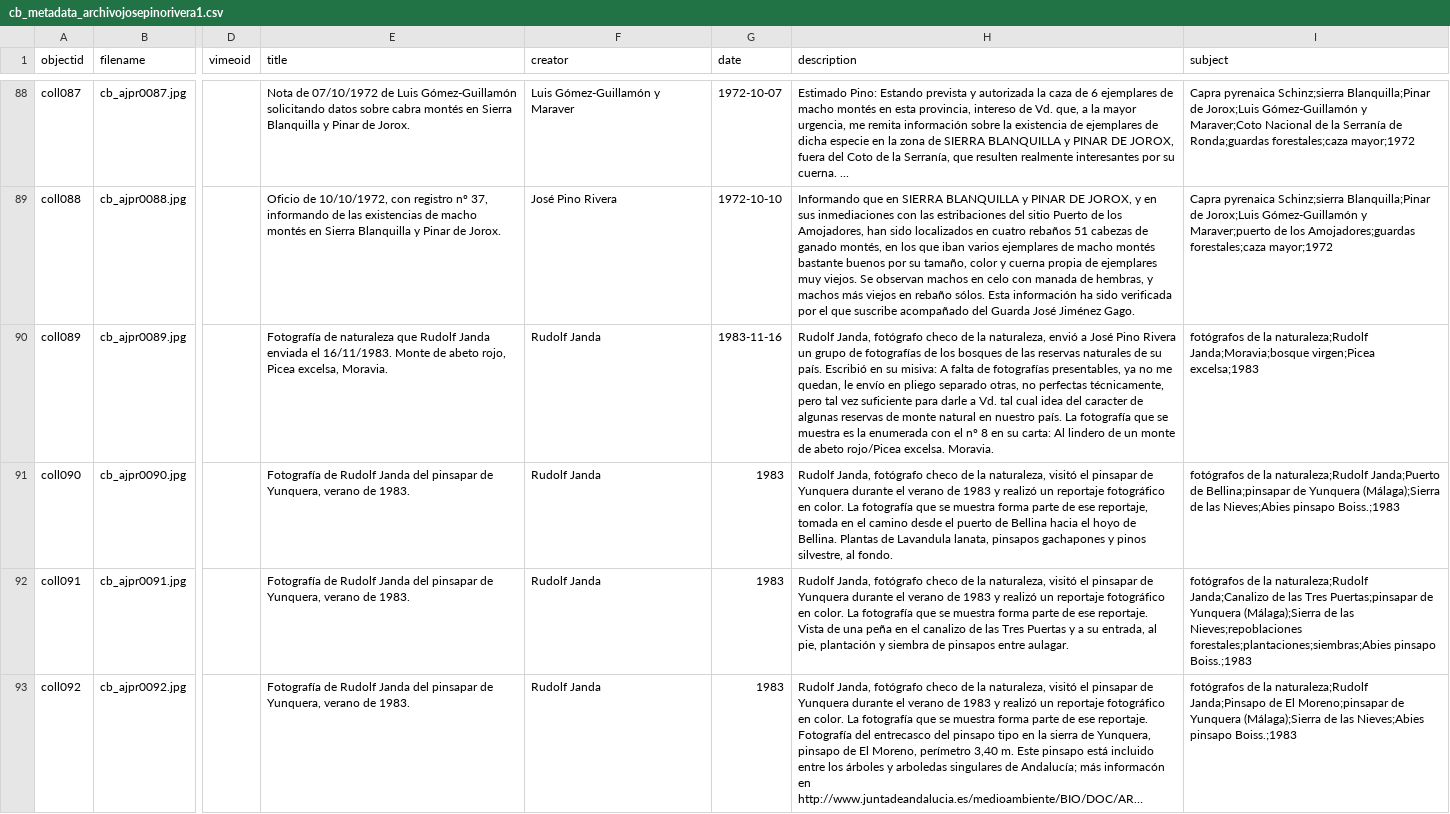
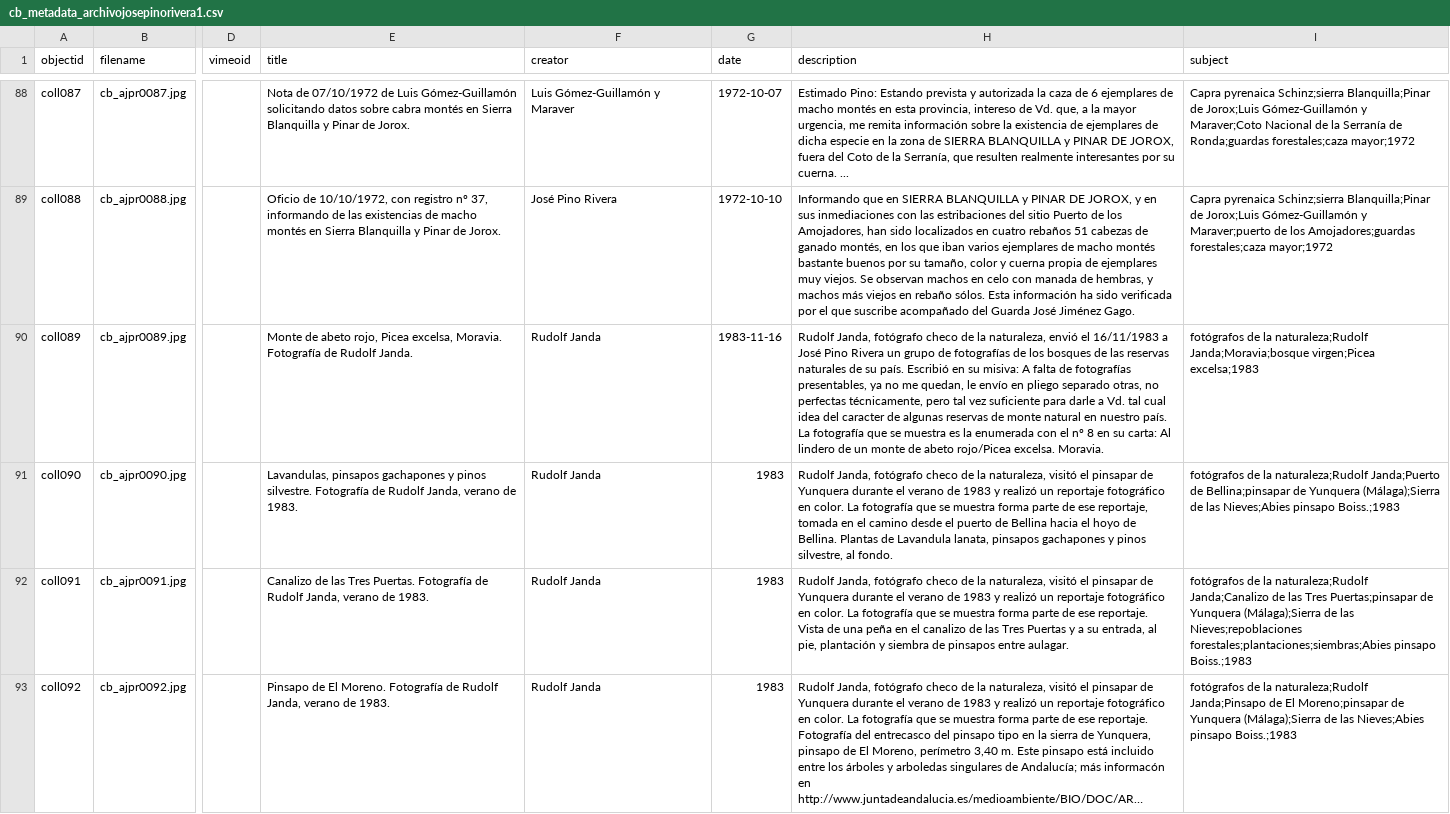
Before and after one commit to jpinod02/archivojosepinorivera, a CSV file: _data/cb_metadata_archivojosepinorivera1.csv, drawn as a sheet; only a part is shown, gaps mark what is left out; long unchanged cells end in …; the diff covers the shown part only; the diff names each change by its address in the sheet, - before the commit and + after, or states it on an @@ line.

Commit message:
Update cb_metadata_archivojosepinorivera1.csv

```diff
--- a/_data/cb_metadata_archivojosepinorivera1.csv
+++ b/_data/cb_metadata_archivojosepinorivera1.csv
-E90 (title): Fotografía de naturaleza que Rudolf Janda enviada el 16/11/1983. Monte de abeto rojo, Picea excelsa, Moravia.
+E90 (title): Monte de abeto rojo, Picea excelsa, Moravia. Fotografía de Rudolf Janda.
-H90 (description): …naturaleza, envió a José…
+H90 (description): …naturaleza, envió el 16/11/1983 a José…
-E91 (title): Fotografía de Rudolf Janda del pinsapar de Yunquera, verano de…
+E91 (title): Lavandulas, pinsapos gachapones y pinos silvestre. Fotografía de Rudolf Janda, verano de…
-E92 (title): Fotografía de Rudolf Janda del pinsapar de Yunquera, verano de…
+E92 (title): Canalizo de las Tres Puertas. Fotografía de Rudolf Janda, verano de…
-E93 (title): Fotografía de Rudolf Janda del pinsapar de Yunquera, verano de…
+E93 (title): Pinsapo de El Moreno. Fotografía de Rudolf Janda, verano de…
```
Also changed, not shown: 4 edited cells elsewhere in this file.
